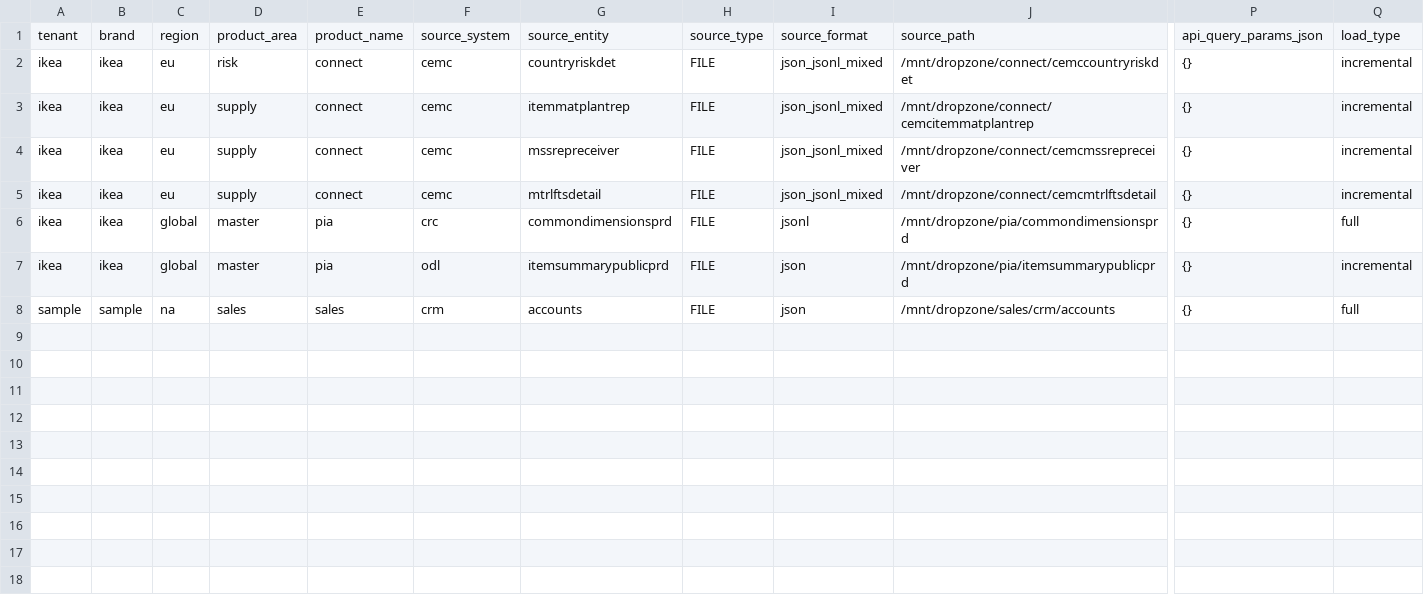
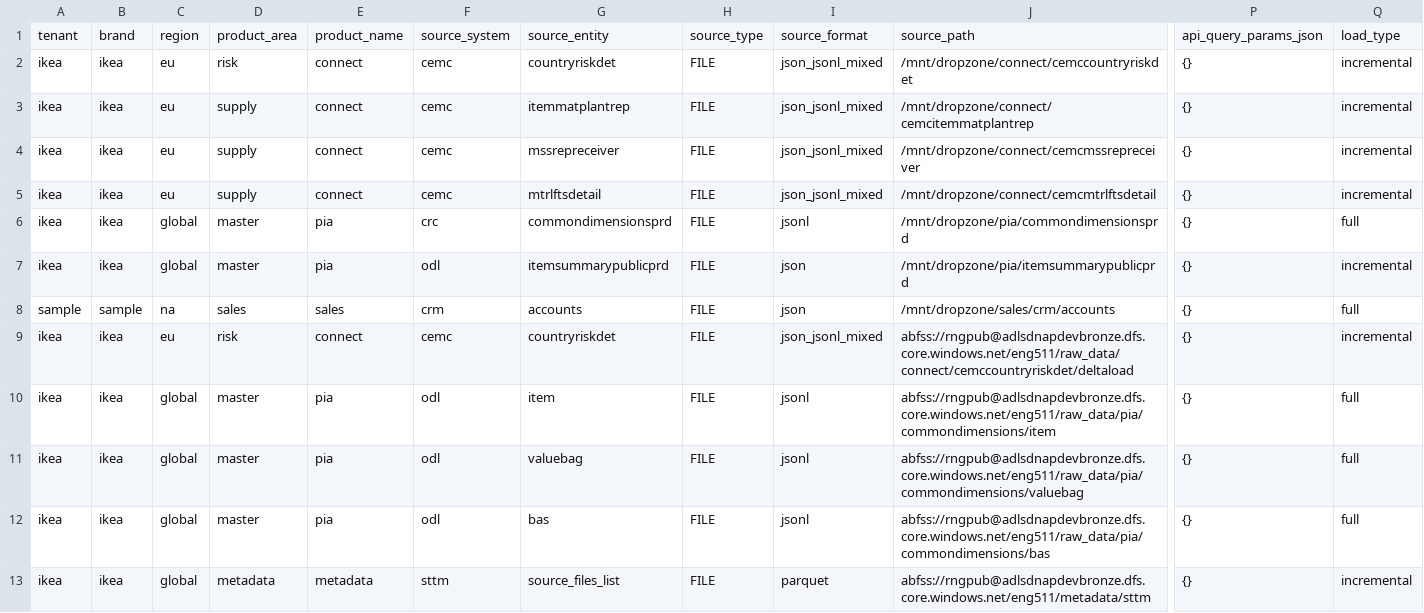
Before and after one commit to vadlamudiNaveen/databricks_publisher_framework, a CSV file: config/source_registry.csv, drawn as a sheet; only a part is shown, gaps mark what is left out; rows hold the shown columns only; the diff names each change by its address in the sheet, - before the commit and + after, or states it on an @@ line.

Commit message:
updated with the assest bundle and data pointing to proper raw data path

```diff
--- a/config/source_registry.csv
+++ b/config/source_registry.csv
+row 9: ikea | ikea | eu | risk | connect | cemc | countryriskdet | FILE | json_jsonl_mixed | abfss://rngpub@adlsdnapdevbronze.dfs.core.windows.net/eng511/raw_data/connect/cemccountryriskdet/deltaload | {} | incremental
+row 10: ikea | ikea | global | master | pia | odl | item | FILE | jsonl | abfss://rngpub@adlsdnapdevbronze.dfs.core.windows.net/eng511/raw_data/pia/commondimensions/item | {} | full
+row 11: ikea | ikea | global | master | pia | odl | valuebag | FILE | jsonl | abfss://rngpub@adlsdnapdevbronze.dfs.core.windows.net/eng511/raw_data/pia/commondimensions/valuebag | {} | full
+row 12: ikea | ikea | global | master | pia | odl | bas | FILE | jsonl | abfss://rngpub@adlsdnapdevbronze.dfs.core.windows.net/eng511/raw_data/pia/commondimensions/bas | {} | full
+row 13: ikea | ikea | global | metadata | metadata | sttm | source_files_list | FILE | parquet | abfss://rngpub@adlsdnapdevbronze.dfs.core.windows.net/eng511/metadata/sttm | {} | incremental
```
Also changed, not shown: 8 other files.
